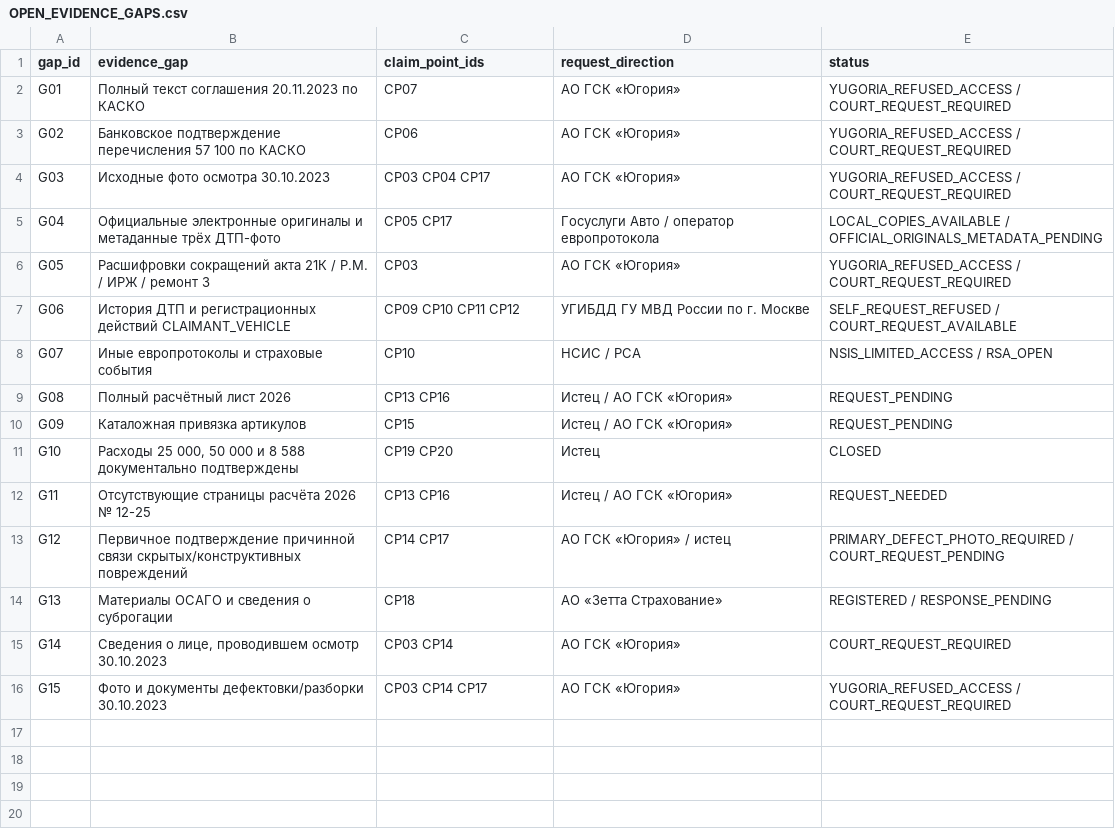
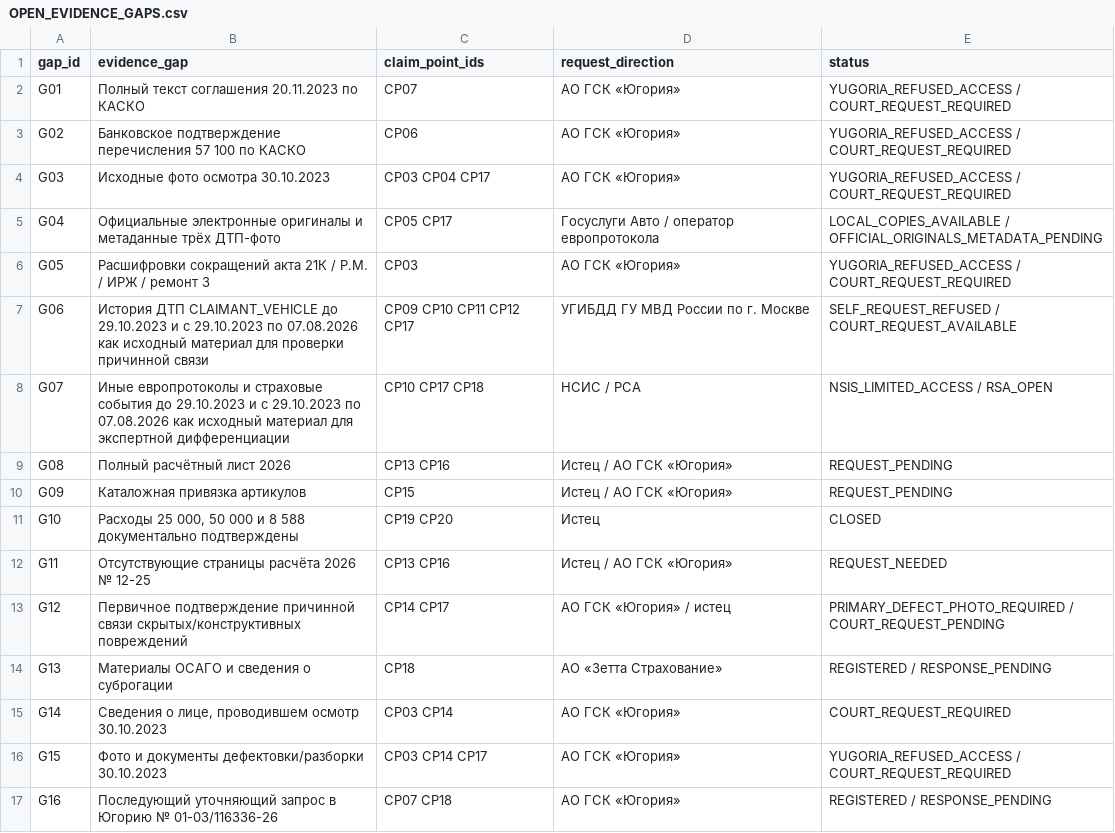
Before and after one commit to wanga1712/010103_syd_vicios, a CSV file: docs/OPEN_EVIDENCE_GAPS.csv, drawn as a sheet.

```diff
--- a/docs/OPEN_EVIDENCE_GAPS.csv
+++ b/docs/OPEN_EVIDENCE_GAPS.csv
@@ -6,4 +6,4 @@ G04,Официальные электронные оригиналы и мета
 G05,Расшифровки сокращений акта 21К / Р.М. / ИРЖ / ремонт 3,CP03,АО ГСК «Югория»,YUGORIA_REFUSED_ACCESS / COURT_REQUEST_REQUIRED
-G06,История ДТП и регистрационных действий CLAIMANT_VEHICLE,CP09 CP10 CP11 CP12,УГИБДД ГУ МВД России по г. Москве,SELF_REQUEST_REFUSED / COURT_REQUEST_AVAILABLE
-G07,Иные европротоколы и страховые события,CP10,НСИС / РСА,NSIS_LIMITED_ACCESS / RSA_OPEN
+G06,"История ДТП CLAIMANT_VEHICLE до 29.10.2023 и с 29.10.2023 по 07.08.2026 как исходный материал для проверки причинной связи",CP09 CP10 CP11 CP12 CP17,УГИБДД ГУ МВД России по г. Москве,SELF_REQUEST_REFUSED / COURT_REQUEST_AVAILABLE
+G07,"Иные европротоколы и страховые события до 29.10.2023 и с 29.10.2023 по 07.08.2026 как исходный материал для экспертной дифференциации",CP10 CP17 CP18,НСИС / РСА,NSIS_LIMITED_ACCESS / RSA_OPEN
 G08,Полный расчётный лист 2026,CP13 CP16,Истец / АО ГСК «Югория»,REQUEST_PENDING
@@ -16 +16,2 @@ G14,"Сведения о лице, проводившем осмотр 30.10.202
 G15,Фото и документы дефектовки/разборки 30.10.2023,CP03 CP14 CP17,АО ГСК «Югория»,YUGORIA_REFUSED_ACCESS / COURT_REQUEST_REQUIRED
+G16,Последующий уточняющий запрос в Югорию № 01-03/116336-26,CP07 CP18,АО ГСК «Югория»,REGISTERED / RESPONSE_PENDING
```
Also changed, not shown: docs/EVIDENCE_REQUEST_TRACKER.csv, docs/court_packet_2026-10-26/08_SOURCE_ASSERTION_MAP.csv, 11 other files.
